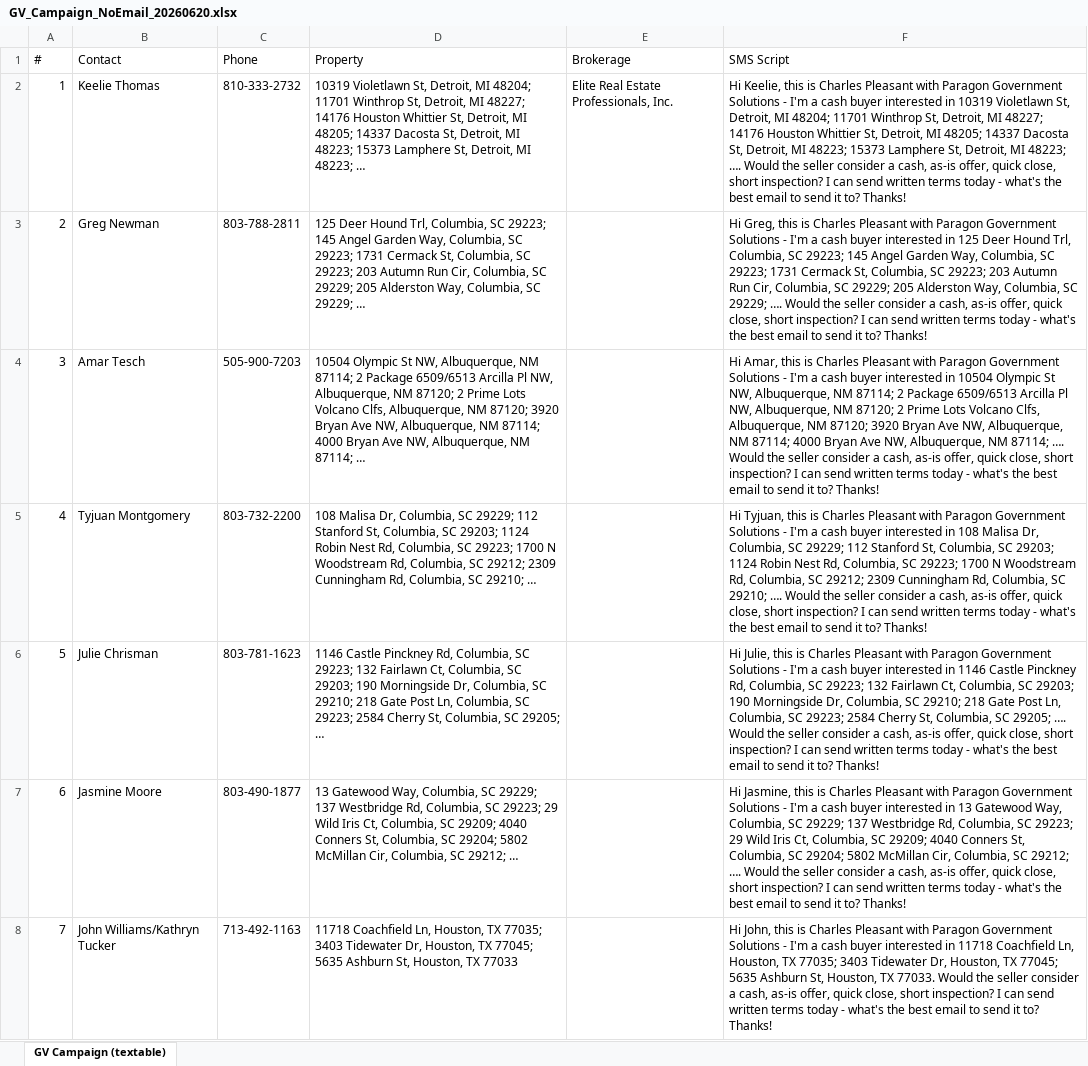
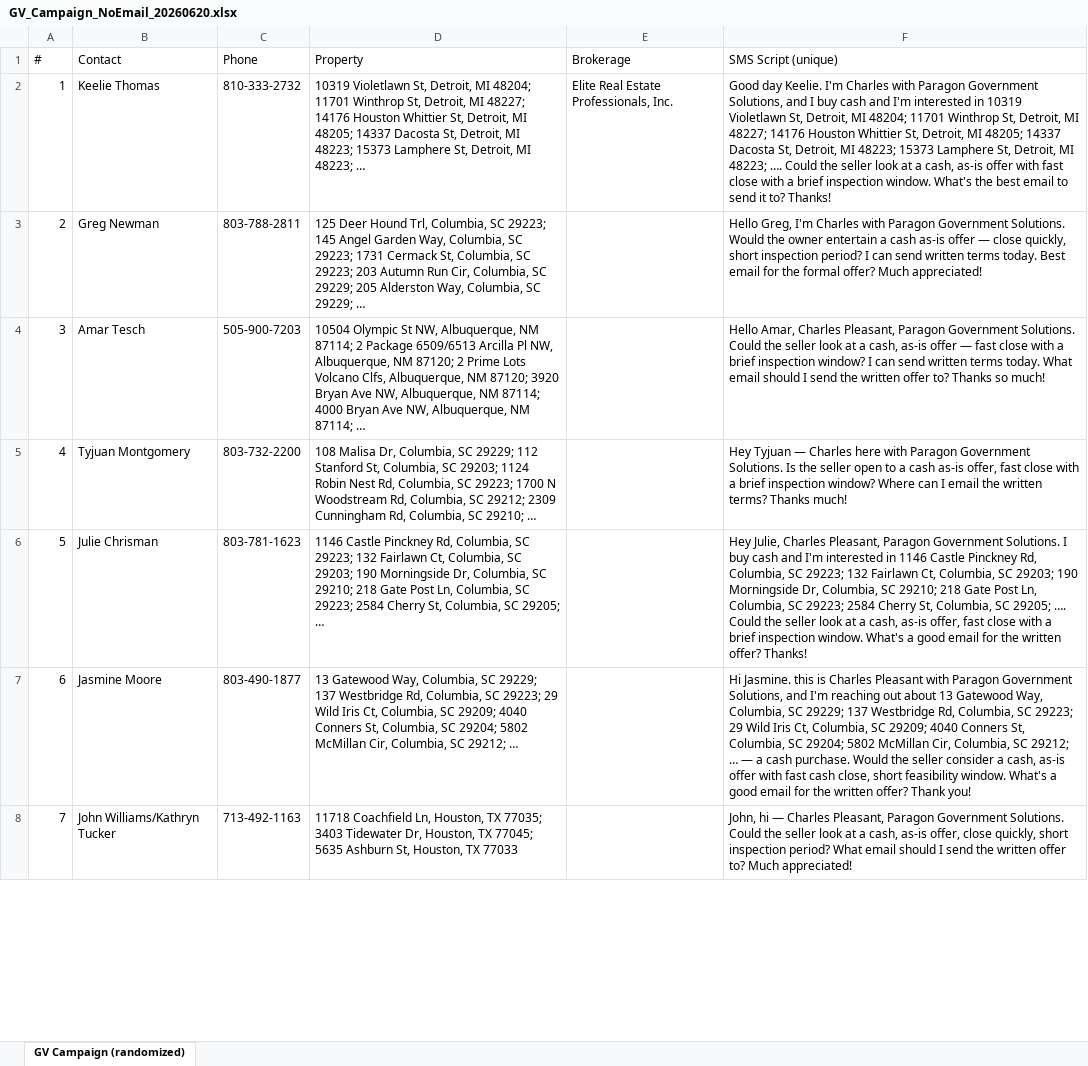
Before and after one commit to charlespjr/wholesaler, an Excel workbook: GV_Campaign_NoEmail_20260620.xlsx, sheet GV Campaign (randomized), drawn as a sheet; only a part is shown; values as stored, in another font and other column widths than the file's, no borders; the diff covers the shown part only; the diff names each change by its address in the sheet, - before the commit and + after, or states it on an @@ line.

```diff
--- a/GV_Campaign_NoEmail_20260620.xlsx (sheet GV Campaign (randomized))
+++ b/GV_Campaign_NoEmail_20260620.xlsx (sheet GV Campaign (randomized))
-sheet tab: GV Campaign (textable)
+sheet tab: GV Campaign (randomized)
-F1: SMS Script
+F1: SMS Script (unique)
-F2 (SMS Script (unique)): Hi Keelie, this is Charles Pleasant with Paragon Government Solutions - I'm a cash buyer interested in 10319 Violetlawn St, Detroit, MI 48204; 11701 Winthrop St, Detroit, MI 48227; 14176 Houston Whittier St, Detroit, MI 48205; 14337 Dacosta St, Detroit, MI 48223; 15373 Lamphere St, Detroit, MI 48223; …. Would the seller consider a cash, as-is offer, quick close, short inspection? I can send written terms today - what's the best…
+F2 (SMS Script (unique)): Good day Keelie. I'm Charles with Paragon Government Solutions, and I buy cash and I'm interested in 10319 Violetlawn St, Detroit, MI 48204; 11701 Winthrop St, Detroit, MI 48227; 14176 Houston Whittier St, Detroit, MI 48205; 14337 Dacosta St, Detroit, MI 48223; 15373 Lamphere St, Detroit, MI 48223; …. Could the seller look at a cash, as-is offer with fast close with a brief inspection window. What's the best…
-F3 (SMS Script (unique)): Hi Greg, this is Charles Pleasant with Paragon Government Solutions - I'm a cash buyer interested in 125 Deer Hound Trl, Columbia, SC 29223; 145 Angel Garden Way, Columbia, SC 29223; 1731 Cermack St, Columbia, SC 29223; 203 Autumn Run Cir, Columbia, SC 29229; 205 Alderston Way, Columbia, SC 29229; …. Would the seller consider a cash, as-is offer, quick close, short inspection? I can send written terms today - what's the best email to send it to? Thanks!
+F3 (SMS Script (unique)): Hello Greg, I'm Charles with Paragon Government Solutions. Would the owner entertain a cash as-is offer — close quickly, short inspection period? I can send written terms today. Best email for the formal offer? Much appreciated!
-F4 (SMS Script (unique)): Hi Amar, this is Charles Pleasant with Paragon Government Solutions - I'm a cash buyer interested in 10504 Olympic St NW, Albuquerque, NM 87114; 2 Package 6509/6513 Arcilla Pl NW, Albuquerque, NM 87120; 2 Prime Lots Volcano Clfs, Albuquerque, NM 87120; 3920 Bryan Ave NW, Albuquerque, NM 87114; 4000 Bryan Ave NW, Albuquerque, NM 87114; …. Would the seller consider a cash, as-is offer, quick close, short inspection? I can send written terms today - what's the best email to send it to? Thanks!
+F4 (SMS Script (unique)): Hello Amar, Charles Pleasant, Paragon Government Solutions. Could the seller look at a cash, as-is offer — fast close with a brief inspection window? I can send written terms today. What email should I send the written offer to? Thanks so much!
-F5 (SMS Script (unique)): Hi Tyjuan, this is Charles Pleasant with Paragon Government Solutions - I'm a cash buyer interested in 108 Malisa Dr, Columbia, SC 29229; 112 Stanford St, Columbia, SC 29203; 1124 Robin Nest Rd, Columbia, SC 29223; 1700 N Woodstream Rd, Columbia, SC 29212; 2309 Cunningham Rd, Columbia, SC 29210; …. Would the seller consider a cash, as-is offer, quick close, short inspection? I can send written terms today - what's the best email to send it to? Thanks!
+F5 (SMS Script (unique)): Hey Tyjuan — Charles here with Paragon Government Solutions. Is the seller open to a cash as-is offer, fast close with a brief inspection window? Where can I email the written terms? Thanks much!
-F6 (SMS Script (unique)): Hi Julie, this is Charles Pleasant with Paragon Government Solutions - I'm a cash buyer interested in 1146 Castle Pinckney Rd, Columbia, SC 29223; 132 Fairlawn Ct, Columbia, SC 29203; 190 Morningside Dr, Columbia, SC 29210; 218 Gate Post Ln, Columbia, SC 29223; 2584 Cherry St, Columbia, SC 29205; …. Would the seller consider a cash, as-is offer, quick close, short inspection? I can send written terms today - what's the best email to send it to? Thanks!
+F6 (SMS Script (unique)): Hey Julie, Charles Pleasant, Paragon Government Solutions. I buy cash and I'm interested in 1146 Castle Pinckney Rd, Columbia, SC 29223; 132 Fairlawn Ct, Columbia, SC 29203; 190 Morningside Dr, Columbia, SC 29210; 218 Gate Post Ln, Columbia, SC 29223; 2584 Cherry St, Columbia, SC 29205; …. Could the seller look at a cash, as-is offer, fast close with a brief inspection window. What's a good email for the written offer? Thanks!
-F7 (SMS Script (unique)): Hi Jasmine, this is Charles Pleasant with Paragon Government Solutions - I'm a cash buyer interested in 13 Gatewood Way, Columbia, SC 29229; 137 Westbridge Rd, Columbia, SC 29223; 29 Wild Iris Ct, Columbia, SC 29209; 4040 Conners St, Columbia, SC 29204; 5802 McMillan Cir, Columbia, SC 29212; …. Would the seller consider a cash, as-is offer, quick close, short inspection? I can send written terms today - what's the best email to send it to? Thanks!
+F7 (SMS Script (unique)): Hi Jasmine. this is Charles Pleasant with Paragon Government Solutions, and I'm reaching out about 13 Gatewood Way, Columbia, SC 29229; 137 Westbridge Rd, Columbia, SC 29223; 29 Wild Iris Ct, Columbia, SC 29209; 4040 Conners St, Columbia, SC 29204; 5802 McMillan Cir, Columbia, SC 29212; … — a cash purchase. Would the seller consider a cash, as-is offer with fast cash close, short feasibility window. What's a good email for the written offer? Thank you!
-F8 (SMS Script (unique)): Hi John, this is Charles Pleasant with Paragon Government Solutions - I'm a cash buyer interested in 11718 Coachfield Ln, Houston, TX 77035; 3403 Tidewater Dr, Houston, TX 77045; 5635 Ashburn St, Houston, TX 77033. Would the seller consider a cash, as-is offer, quick close, short inspection? I can send written terms today - what's the best email to send it to? Thanks!
+F8 (SMS Script (unique)): John, hi — Charles Pleasant, Paragon Government Solutions. Could the seller look at a cash, as-is offer, close quickly, short inspection period? What email should I send the written offer to? Much appreciated!
```
Also changed, not shown: 896 edited cells elsewhere in this sheet, 1 other file.
